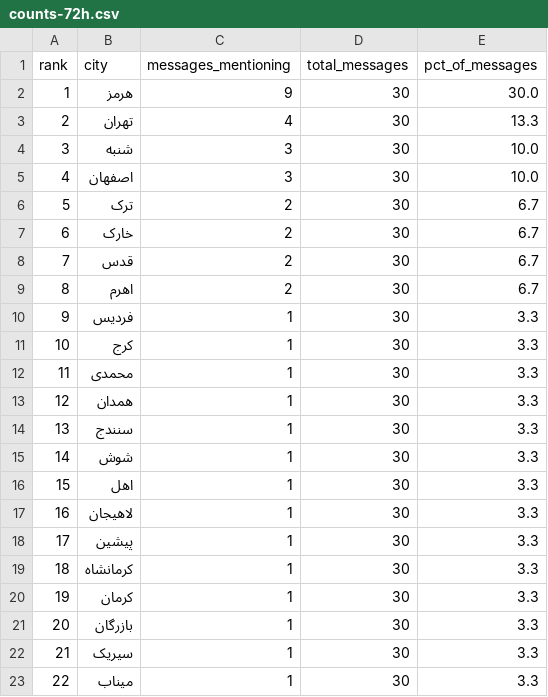
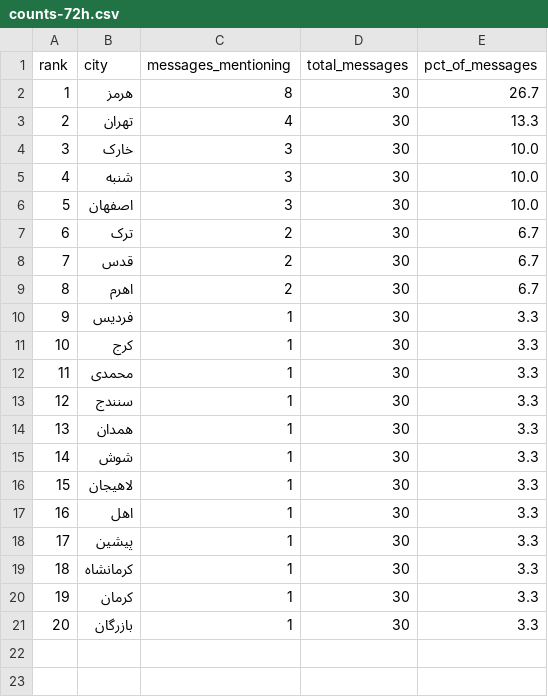
Before and after one commit to Baggiest/ZADAN, a CSV file: public/sample/counts-72h.csv, drawn as a sheet; removed rows and columns are numbered as before the commit, all else as after; the diff names each change by its address in the sheet, - before the commit and + after, or states it on an @@ line.

```diff
--- a/public/sample/counts-72h.csv
+++ b/public/sample/counts-72h.csv
-C2 (messages_mentioning): 9
+C2 (messages_mentioning): 8
-E2 (pct_of_messages): 30.0
+E2 (pct_of_messages): 26.7
+row 4: 3 | خارک | 3 | 30 | 10.0
@@ column A (rank) renumbered between rows 5 and 17 @@
-row 7: 6 | خارک | 2 | 30 | 6.7
@@ row 14 moved to row 13: 12 @@
@@ row 17 moved to row 16: 15 @@
-row 22: 21 | سیریک | 1 | 30 | 3.3
-row 23: 22 | میناب | 1 | 30 | 3.3
```
Also changed, not shown: public/sample/counts-24h.csv, public/sample/counts-48h.csv, 1 other file.
